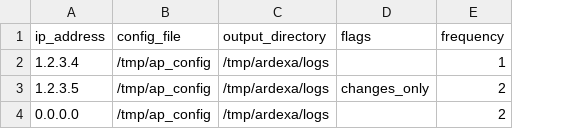
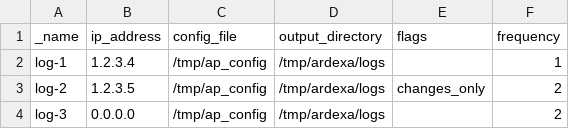
Before and after one commit to ardexa/ardexaplugin, a CSV file: service.csv, drawn as a sheet; the diff names each change by its address in the sheet, - before the commit and + after, or states it on an @@ line.

Commit message:
feat: ignore keys in service files that start with underscore

```diff
--- a/service.csv
+++ b/service.csv
+column A (_name), rows 2-4: log-1 | log-2 | log-3
```
Also changed, not shown: 2 other files.
